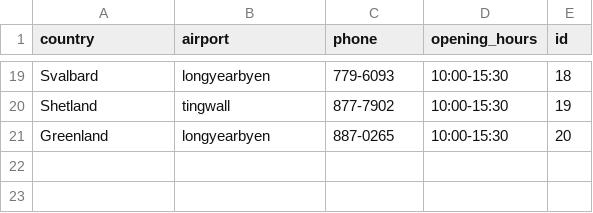
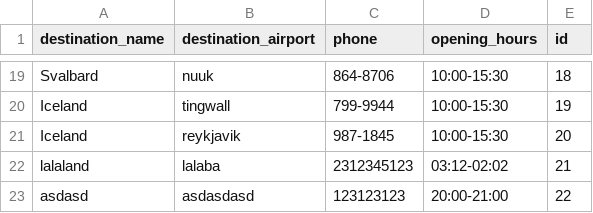
Before and after one commit to stebbilax/-VLN1-2020-H23, a CSV file: src/Data/data/destinations.csv, drawn as a sheet; only a part is shown, gaps mark what is left out; the diff covers the shown part only; the diff names each change by its address in the sheet, - before the commit and + after, or states it on an @@ line.

```diff
--- a/src/Data/data/destinations.csv
+++ b/src/Data/data/destinations.csv
-A1: country
+A1: destination_name
-B1: airport
+B1: destination_airport
-B19 (destination_airport): longyearbyen
+B19 (destination_airport): nuuk
-C19 (phone): 779-6093
+C19 (phone): 864-8706
-A20 (destination_name): Shetland
+A20 (destination_name): Iceland
-C20 (phone): 877-7902
+C20 (phone): 799-9944
-A21 (destination_name): Greenland
+A21 (destination_name): Iceland
-B21 (destination_airport): longyearbyen
+B21 (destination_airport): reykjavik
-C21 (phone): 887-0265
+C21 (phone): 987-1845
+row 22: lalaland | lalaba | 2312345123 | 03:12-02:02 | 21
+row 23: asdasd | asdasdasd | 123123123 | 20:00-21:00 | 22
```
Also changed, not shown: 10 added rows, 10 removed rows and 14 edited cells elsewhere in this file, src/Data/data/contracts.csv, src/Data/data/customers.csv, 8 other files.
